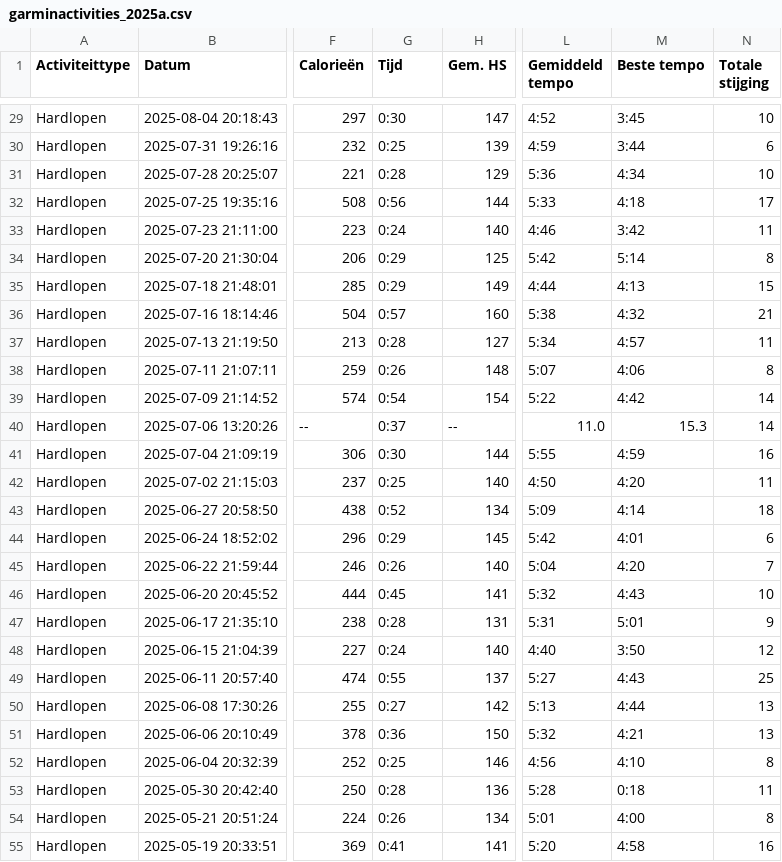
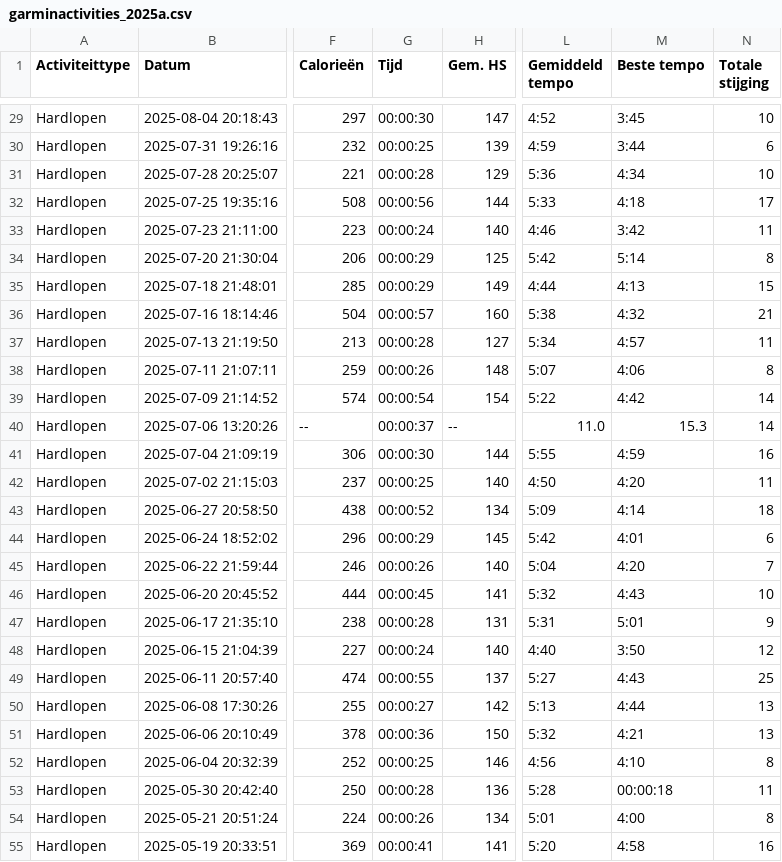
Before and after one commit to rcsmit/streamlit_scripts, a CSV file: input/garminactivities_2025a.csv, drawn as a sheet; only a part is shown, gaps mark what is left out; the diff covers the shown part only; the diff names each change by its address in the sheet, - before the commit and + after, or states it on an @@ line.

```diff
--- a/input/garminactivities_2025a.csv
+++ b/input/garminactivities_2025a.csv
-G29 (Tijd): 0:30
+G29 (Tijd): 00:00:30
-G30 (Tijd): 0:25
+G30 (Tijd): 00:00:25
-G31 (Tijd): 0:28
+G31 (Tijd): 00:00:28
-G32 (Tijd): 0:56
+G32 (Tijd): 00:00:56
-G33 (Tijd): 0:24
+G33 (Tijd): 00:00:24
-G34:G35 (Tijd): 0:29
+G34:G35 (Tijd): 00:00:29
-G36 (Tijd): 0:57
+G36 (Tijd): 00:00:57
-G37 (Tijd): 0:28
+G37 (Tijd): 00:00:28
-G38 (Tijd): 0:26
+G38 (Tijd): 00:00:26
-G39 (Tijd): 0:54
+G39 (Tijd): 00:00:54
-G40 (Tijd): 0:37
+G40 (Tijd): 00:00:37
-G41 (Tijd): 0:30
+G41 (Tijd): 00:00:30
-G42 (Tijd): 0:25
+G42 (Tijd): 00:00:25
-G43 (Tijd): 0:52
+G43 (Tijd): 00:00:52
-G44 (Tijd): 0:29
+G44 (Tijd): 00:00:29
-G45 (Tijd): 0:26
+G45 (Tijd): 00:00:26
-G46 (Tijd): 0:45
+G46 (Tijd): 00:00:45
-G47 (Tijd): 0:28
+G47 (Tijd): 00:00:28
-G48 (Tijd): 0:24
+G48 (Tijd): 00:00:24
-G49 (Tijd): 0:55
+G49 (Tijd): 00:00:55
-G50 (Tijd): 0:27
+G50 (Tijd): 00:00:27
-G51 (Tijd): 0:36
+G51 (Tijd): 00:00:36
-G52 (Tijd): 0:25
+G52 (Tijd): 00:00:25
-G53 (Tijd): 0:28
+G53 (Tijd): 00:00:28
-M53 (Beste tempo): 0:18
+M53 (Beste tempo): 00:00:18
-G54 (Tijd): 0:26
+G54 (Tijd): 00:00:26
-G55 (Tijd): 0:41
+G55 (Tijd): 00:00:41
```
Also changed, not shown: 46 edited cells elsewhere in this file, 1 other file.
